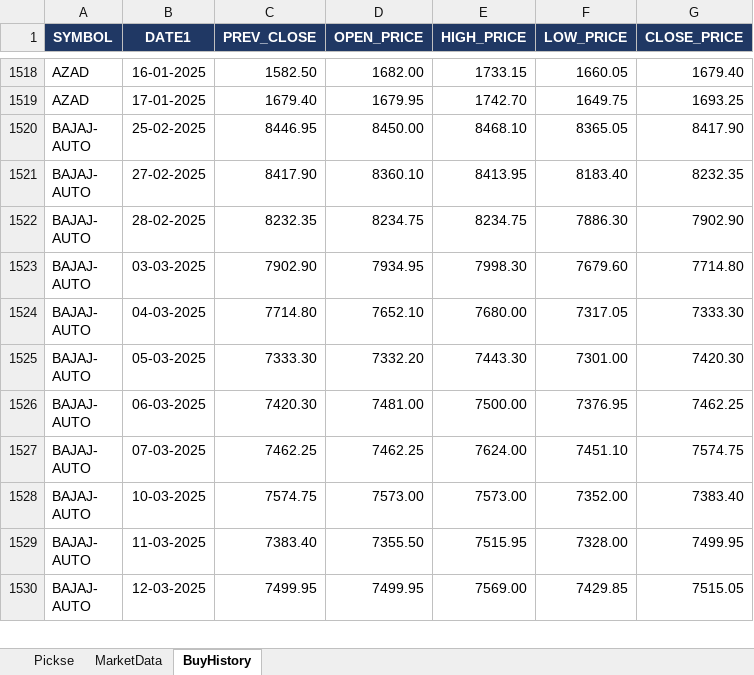
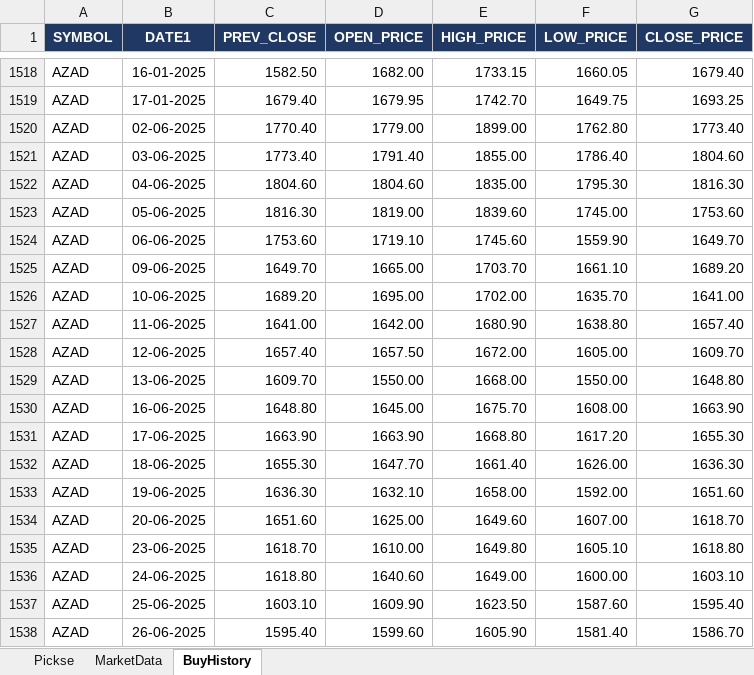
Before and after one commit to spurandhar0/nse-btst-dashboard, an Excel workbook: latest_quickrun.xlsx, sheet BuyHistory, drawn as a sheet; only a part is shown, gaps mark what is left out; the shorter side is filled out with more unchanged rows; values as stored, in another font and other column widths than the file's, no borders; the diff covers the shown part only; the diff names each change by its address in the sheet, - before the commit and + after, or states it on an @@ line.

```diff
--- a/latest_quickrun.xlsx (sheet BuyHistory)
+++ b/latest_quickrun.xlsx (sheet BuyHistory)
+row 1520: AZAD | 02-06-2025 | 1770.40 | 1779.00 | 1899.00 | 1762.80 | 1773.40
+row 1521: AZAD | 03-06-2025 | 1773.40 | 1791.40 | 1855.00 | 1786.40 | 1804.60
+row 1522: AZAD | 04-06-2025 | 1804.60 | 1804.60 | 1835.00 | 1795.30 | 1816.30
+row 1523: AZAD | 05-06-2025 | 1816.30 | 1819.00 | 1839.60 | 1745.00 | 1753.60
+row 1524: AZAD | 06-06-2025 | 1753.60 | 1719.10 | 1745.60 | 1559.90 | 1649.70
+row 1525: AZAD | 09-06-2025 | 1649.70 | 1665.00 | 1703.70 | 1661.10 | 1689.20
+row 1526: AZAD | 10-06-2025 | 1689.20 | 1695.00 | 1702.00 | 1635.70 | 1641.00
+row 1527: AZAD | 11-06-2025 | 1641.00 | 1642.00 | 1680.90 | 1638.80 | 1657.40
+row 1528: AZAD | 12-06-2025 | 1657.40 | 1657.50 | 1672.00 | 1605.00 | 1609.70
+row 1529: AZAD | 13-06-2025 | 1609.70 | 1550.00 | 1668.00 | 1550.00 | 1648.80
+row 1530: AZAD | 16-06-2025 | 1648.80 | 1645.00 | 1675.70 | 1608.00 | 1663.90
+row 1531: AZAD | 17-06-2025 | 1663.90 | 1663.90 | 1668.80 | 1617.20 | 1655.30
+row 1532: AZAD | 18-06-2025 | 1655.30 | 1647.70 | 1661.40 | 1626.00 | 1636.30
+row 1533: AZAD | 19-06-2025 | 1636.30 | 1632.10 | 1658.00 | 1592.00 | 1651.60
+row 1534: AZAD | 20-06-2025 | 1651.60 | 1625.00 | 1649.60 | 1607.00 | 1618.70
+row 1535: AZAD | 23-06-2025 | 1618.70 | 1610.00 | 1649.80 | 1605.10 | 1618.80
+row 1536: AZAD | 24-06-2025 | 1618.80 | 1640.60 | 1649.00 | 1600.00 | 1603.10
+row 1537: AZAD | 25-06-2025 | 1603.10 | 1609.90 | 1623.50 | 1587.60 | 1595.40
+row 1538: AZAD | 26-06-2025 | 1595.40 | 1599.60 | 1605.90 | 1581.40 | 1586.70
```
Also changed, not shown: 166 added rows and 94 removed rows elsewhere in this sheet, sheet Pickse, sheet MarketData, 2 other files.
